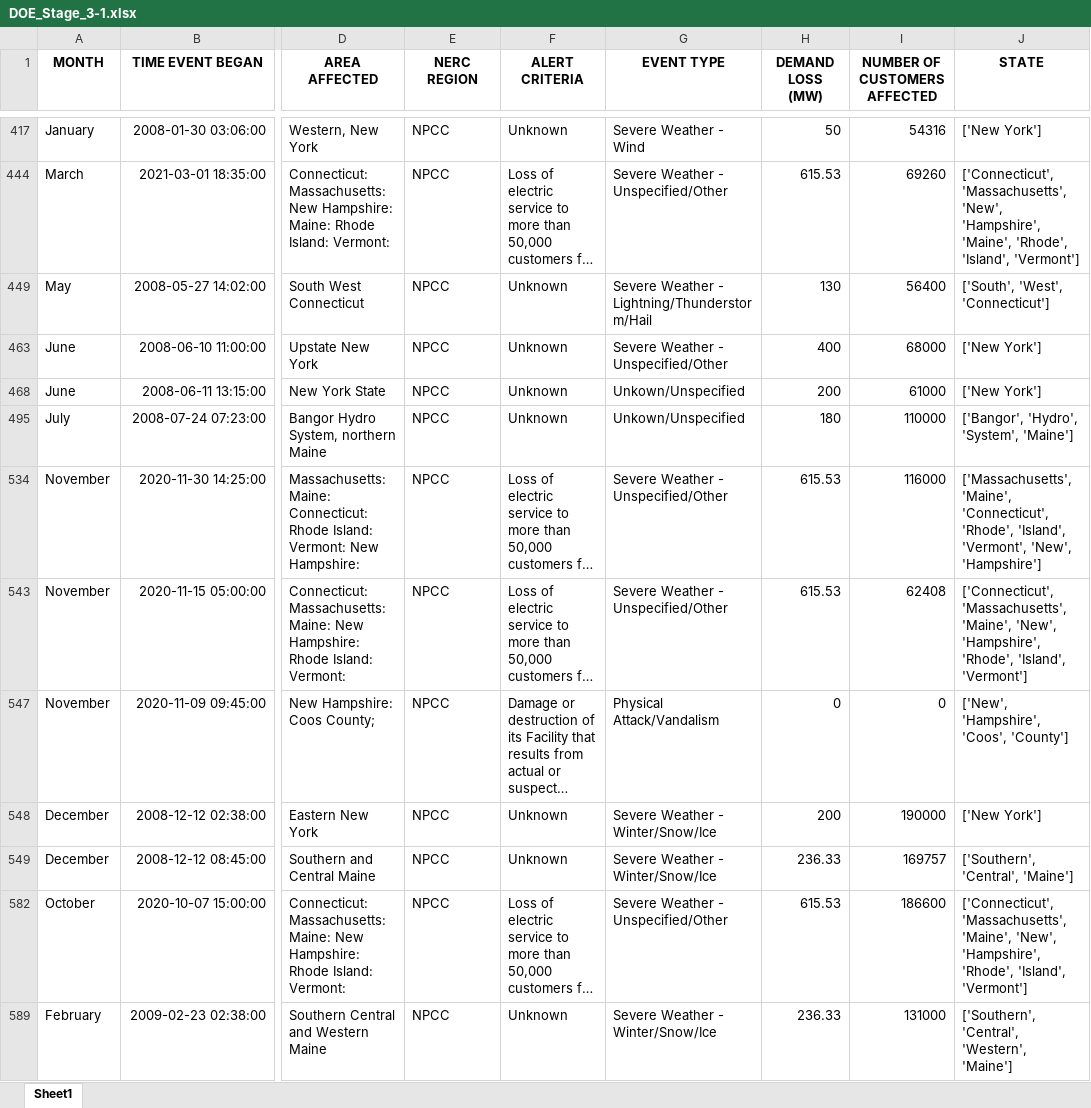
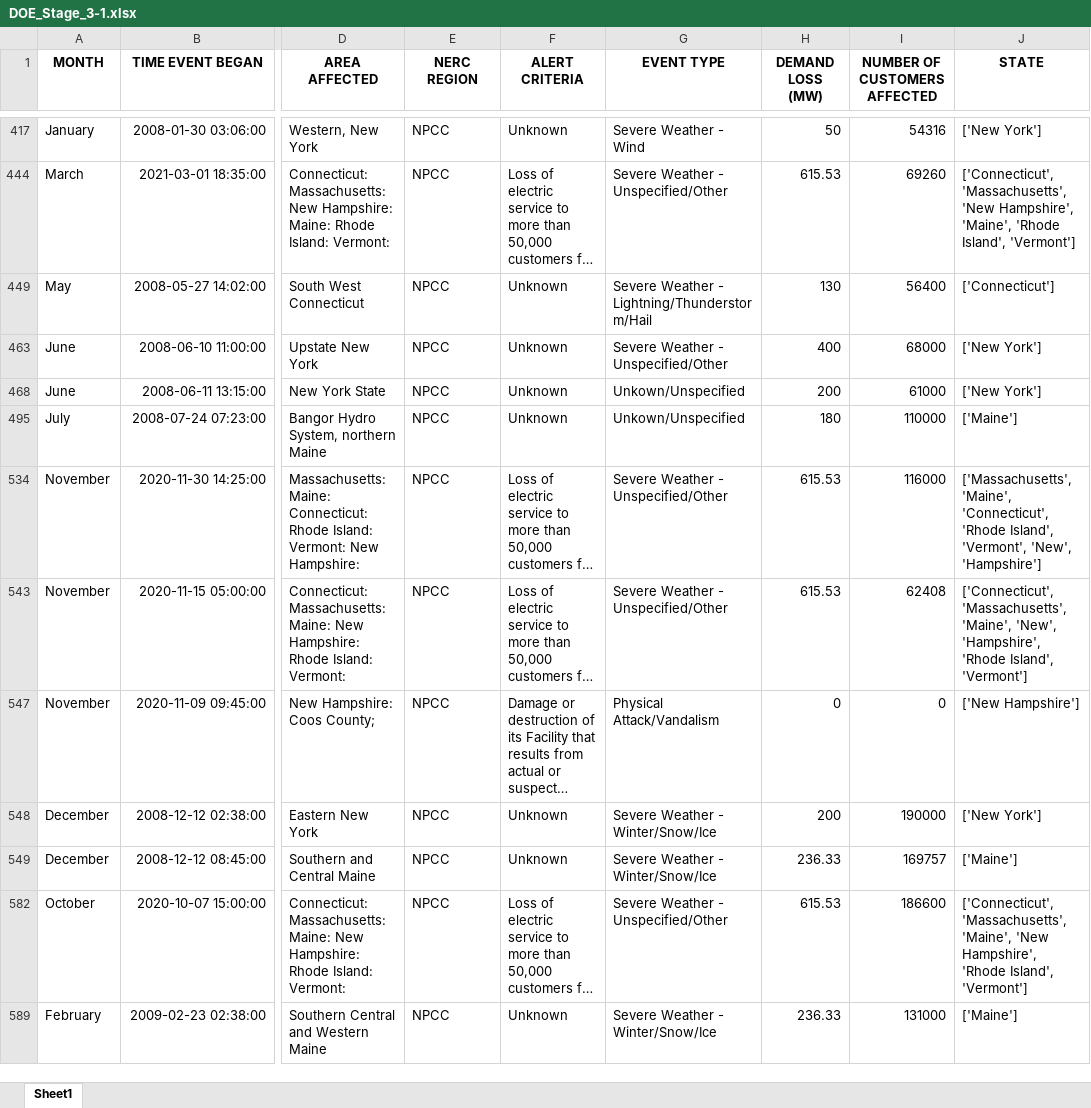
Before and after one commit to gregorywmorris/Maven-Power-Outage-Challenge, an Excel workbook: data/processed/DOE_Stage_3-1.xlsx, sheet Sheet1, drawn as a sheet; only a part is shown, gaps mark what is left out; long unchanged cells end in …; values as stored, in another font and other column widths than the file's, no borders; the diff covers the shown part only; the diff names each change by its address in the sheet, - before the commit and + after, or states it on an @@ line.

```diff
--- a/data/processed/DOE_Stage_3-1.xlsx (sheet Sheet1)
+++ b/data/processed/DOE_Stage_3-1.xlsx (sheet Sheet1)
-J444 (STATE): ['Connecticut', 'Massachusetts', 'New', 'Hampshire', 'Maine', 'Rhode', 'Island', 'Vermont']
+J444 (STATE): ['Connecticut', 'Massachusetts', 'New Hampshire', 'Maine', 'Rhode Island', 'Vermont']
-J449 (STATE): ['South', 'West', 'Connecticut']
+J449 (STATE): ['Connecticut']
-J495 (STATE): ['Bangor', 'Hydro', 'System', 'Maine']
+J495 (STATE): ['Maine']
-J534 (STATE): …'Maine', 'Connecticut', 'Rhode', 'Island', 'Vermont', 'New',…
+J534 (STATE): …'Maine', 'Connecticut', 'Rhode Island', 'Vermont', 'New',…
-J543 (STATE): …'New', 'Hampshire', 'Rhode', 'Island', 'Vermont']
+J543 (STATE): …'New', 'Hampshire', 'Rhode Island', 'Vermont']
-J547 (STATE): ['New', 'Hampshire', 'Coos', 'County']
+J547 (STATE): ['New Hampshire']
-J549 (STATE): ['Southern', 'Central', 'Maine']
+J549 (STATE): ['Maine']
-J582 (STATE): …'Massachusetts', 'Maine', 'New', 'Hampshire', 'Rhode', 'Island', 'Vermont']
+J582 (STATE): …'Massachusetts', 'Maine', 'New Hampshire', 'Rhode Island', 'Vermont']
-J589 (STATE): ['Southern', 'Central', 'Western', 'Maine']
+J589 (STATE): ['Maine']
```
Also changed, not shown: 68 edited cells and cell formats elsewhere in this sheet, data/processed/DOE_Stage_2.xlsx, data/processed/DOE_Stage_3.xlsx, 5 other files.
